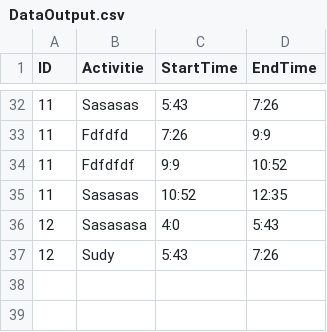
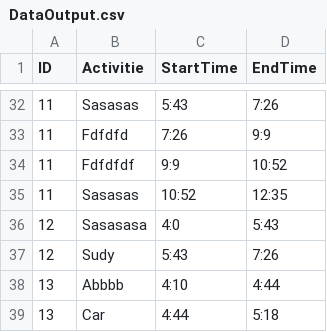
Before and after one commit to yanc1998/DataCollection, a CSV file: DataCollection/DataOutput.csv, drawn as a sheet; only a part is shown, gaps mark what is left out; the diff names each change by its address in the sheet, - before the commit and + after, or states it on an @@ line.

```diff
--- a/DataCollection/DataOutput.csv
+++ b/DataCollection/DataOutput.csv
+row 38: 13 | Abbbb | 4:10 | 4:44
+row 39: 13 | Car | 4:44 | 5:18
```
Also changed, not shown: 3 other files.
